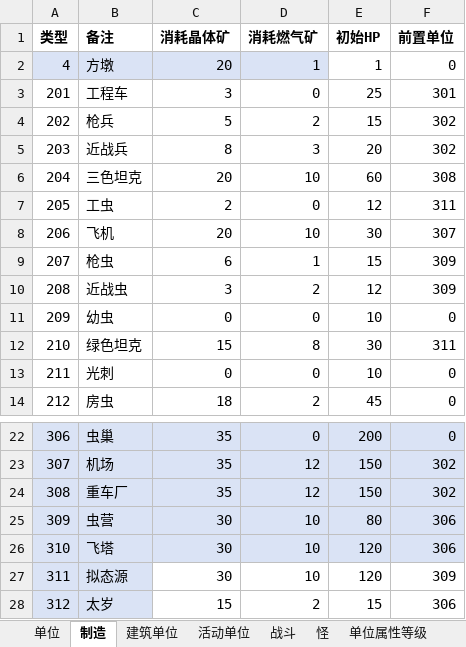
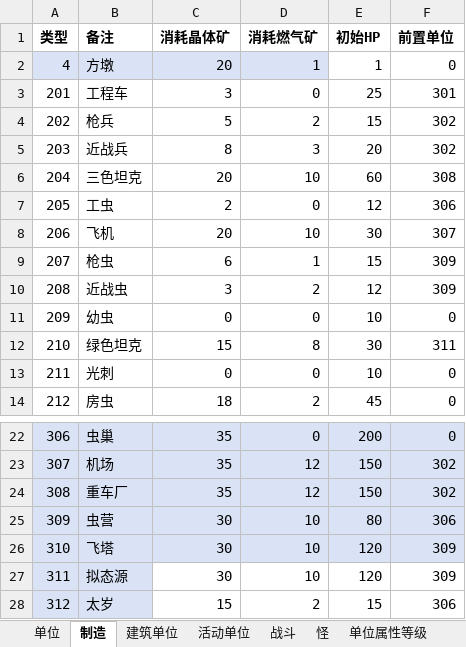
Before and after one commit to 544898458/Iocp20Coroutine, an Excel workbook: Iocp20Coroutine/表/单位.xlsx, sheet 制造, drawn as a sheet; only a part is shown, gaps mark what is left out; values as stored, in another font and other column widths than the file's, no borders; the diff names each change by its address in the sheet, - before the commit and + after, or states it on an @@ line.

```diff
--- a/Iocp20Coroutine/表/单位.xlsx (sheet 制造)
+++ b/Iocp20Coroutine/表/单位.xlsx (sheet 制造)
-F7 (前置单位): 311
+F7 (前置单位): 306
-F26 (前置单位): 306
+F26 (前置单位): 309
```
Also changed, not shown: 2 other files.
